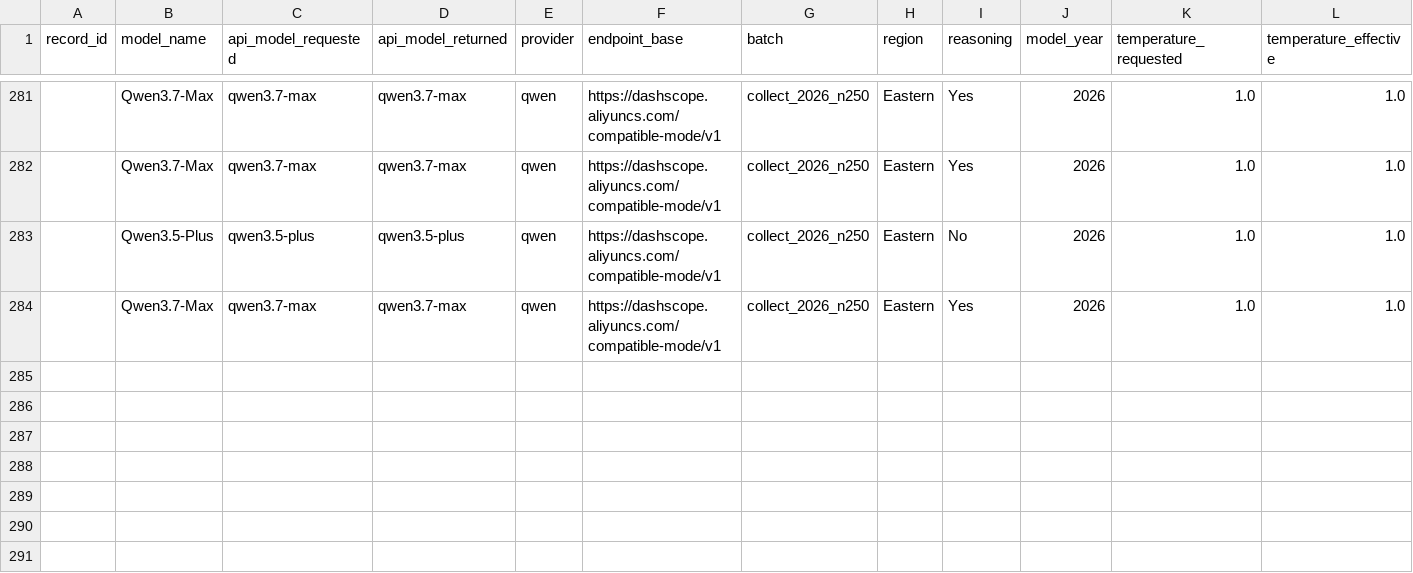
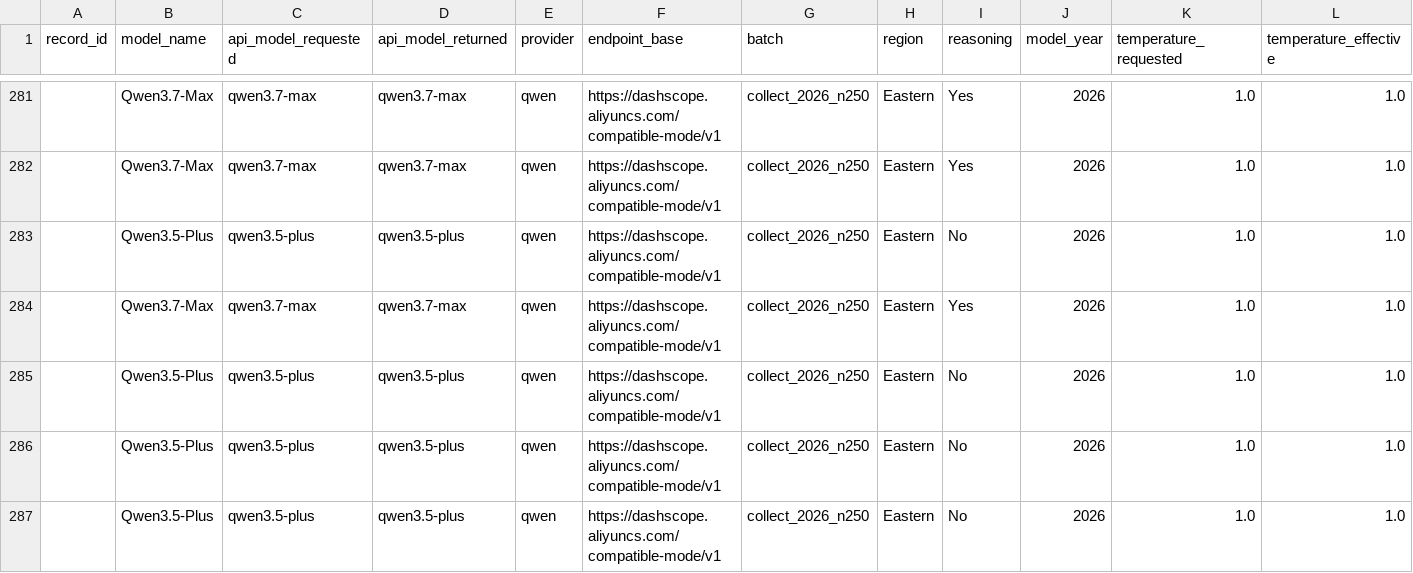
Before and after one commit to dtzx00/Automated-LLM-Probes, a CSV file: machine_data/raw_n250/topup_qwen.csv, drawn as a sheet; only a part is shown, gaps mark what is left out; rows hold the shown columns only; the diff names each change by its address in the sheet, - before the commit and + after, or states it on an @@ line.

Commit message:
n=250 Qwen3.5-Plus dashscope
Co-Authored-By: Lumen - Research Collaborator <agent+1fdb346e1328@kylon.io>

```diff
--- a/machine_data/raw_n250/topup_qwen.csv
+++ b/machine_data/raw_n250/topup_qwen.csv
+row 285:  | Qwen3.5-Plus | qwen3.5-plus | qwen3.5-plus | qwen | https://dashscope.aliyuncs.com/compatible-mode/v1 | collect_2026_n250 | Eastern | No | 2026 | 1.0 | 1.0
+row 286:  | Qwen3.5-Plus | qwen3.5-plus | qwen3.5-plus | qwen | https://dashscope.aliyuncs.com/compatible-mode/v1 | collect_2026_n250 | Eastern | No | 2026 | 1.0 | 1.0
+row 287:  | Qwen3.5-Plus | qwen3.5-plus | qwen3.5-plus | qwen | https://dashscope.aliyuncs.com/compatible-mode/v1 | collect_2026_n250 | Eastern | No | 2026 | 1.0 | 1.0
```
